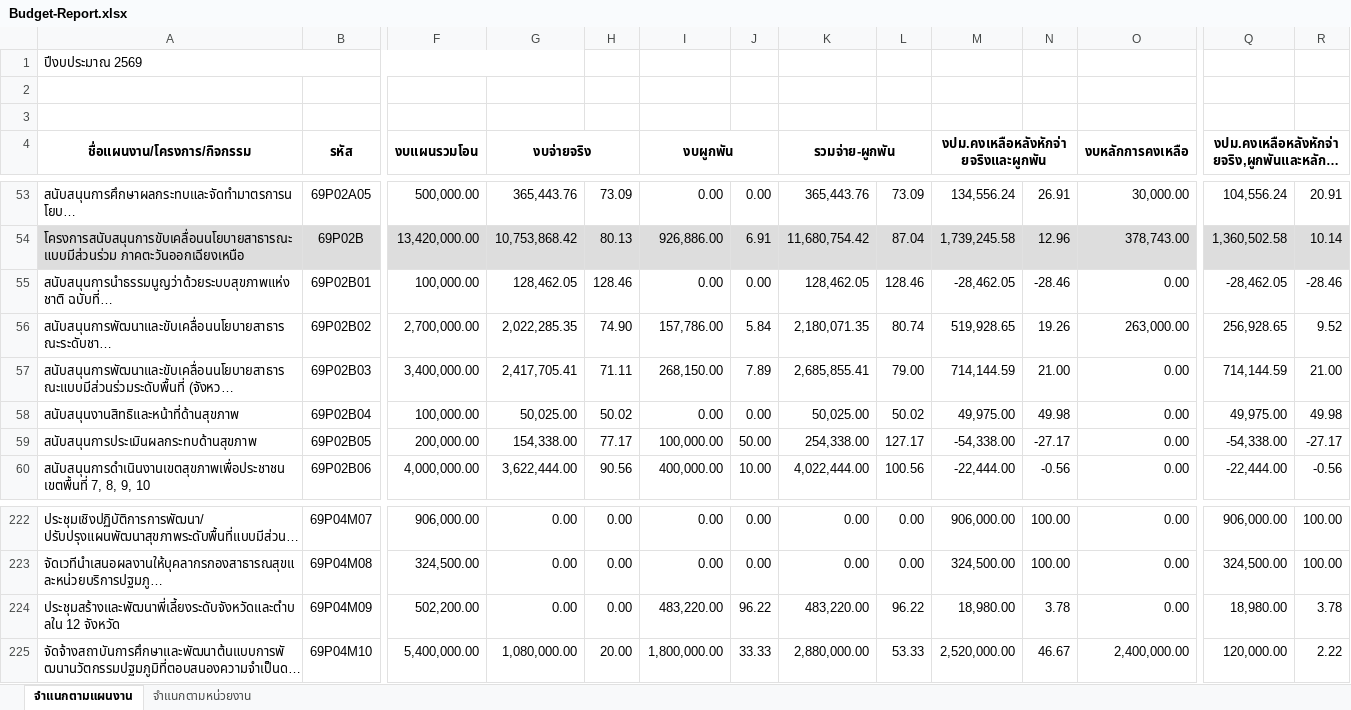
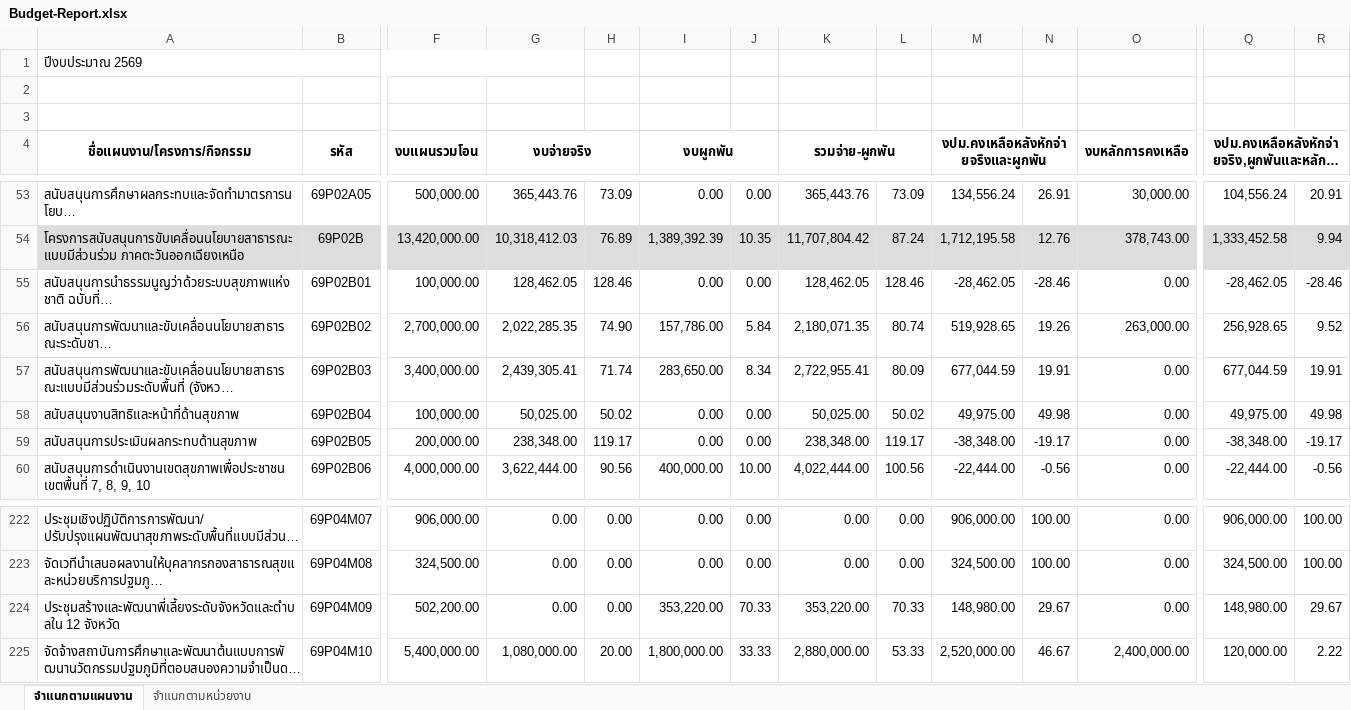
Before and after one commit to nhco101/budgetreport, an Excel workbook: Budget-Report.xlsx, sheet จำแนกตามแผนงาน, drawn as a sheet; only a part is shown, gaps mark what is left out; long unchanged cells end in …; values as stored, in another font and other column widths than the file's, no borders; the diff covers the shown part only; the diff names each change by its address in the sheet, - before the commit and + after, or states it on an @@ line.

```diff
--- a/Budget-Report.xlsx (sheet จำแนกตามแผนงาน)
+++ b/Budget-Report.xlsx (sheet จำแนกตามแผนงาน)
-G54 (งบจ่ายจริง): 10,753,868.42
+G54 (งบจ่ายจริง): 10,318,412.03
-H54: 80.13
+H54: 76.89
-I54 (งบผูกพัน): 926,886.00
+I54 (งบผูกพัน): 1,389,392.39
-J54: 6.91
+J54: 10.35
-K54 (รวมจ่าย-ผูกพัน): 11,680,754.42
+K54 (รวมจ่าย-ผูกพัน): 11,707,804.42
-L54: 87.04
+L54: 87.24
-M54: 1,739,245.58
+M54: 1,712,195.58
-N54: 12.96
+N54: 12.76
-Q54: 1,360,502.58
+Q54: 1,333,452.58
-R54: 10.14
+R54: 9.94
-G57 (งบจ่ายจริง): 2,417,705.41
+G57 (งบจ่ายจริง): 2,439,305.41
-H57: 71.11
+H57: 71.74
-I57 (งบผูกพัน): 268,150.00
+I57 (งบผูกพัน): 283,650.00
-J57: 7.89
+J57: 8.34
-K57 (รวมจ่าย-ผูกพัน): 2,685,855.41
+K57 (รวมจ่าย-ผูกพัน): 2,722,955.41
-L57: 79.00
+L57: 80.09
-M57: 714,144.59
+M57: 677,044.59
-N57: 21.00
+N57: 19.91
-Q57: 714,144.59
+Q57: 677,044.59
-R57: 21.00
+R57: 19.91
-G59 (งบจ่ายจริง): 154,338.00
+G59 (งบจ่ายจริง): 238,348.00
-H59: 77.17
+H59: 119.17
-I59 (งบผูกพัน): 100,000.00
+I59 (งบผูกพัน): 0.00
-J59: 50.00
+J59: 0.00
-K59 (รวมจ่าย-ผูกพัน): 254,338.00
+K59 (รวมจ่าย-ผูกพัน): 238,348.00
-L59: 127.17
+L59: 119.17
-M59: -54,338.00
+M59: -38,348.00
-N59: -27.17
+N59: -19.17
-Q59: -54,338.00
+Q59: -38,348.00
-R59: -27.17
+R59: -19.17
-I224 (งบผูกพัน): 483,220.00
+I224 (งบผูกพัน): 353,220.00
-J224: 96.22
+J224: 70.33
-K224 (รวมจ่าย-ผูกพัน): 483,220.00
+K224 (รวมจ่าย-ผูกพัน): 353,220.00
-L224: 96.22
+L224: 70.33
-M224: 18,980.00
+M224: 148,980.00
-N224: 3.78
+N224: 29.67
-Q224: 18,980.00
+Q224: 148,980.00
-R224: 3.78
+R224: 29.67
```
Also changed, not shown: 7 added rows, 7 removed rows and 618 edited cells elsewhere in this sheet, sheet จำแนกตามหน่วยงาน, 1 other file.
